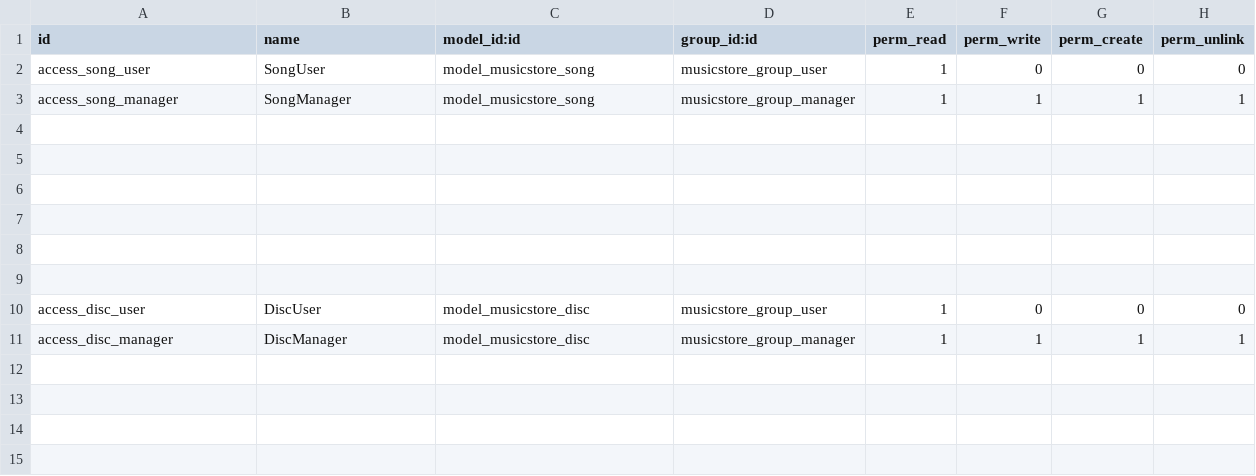
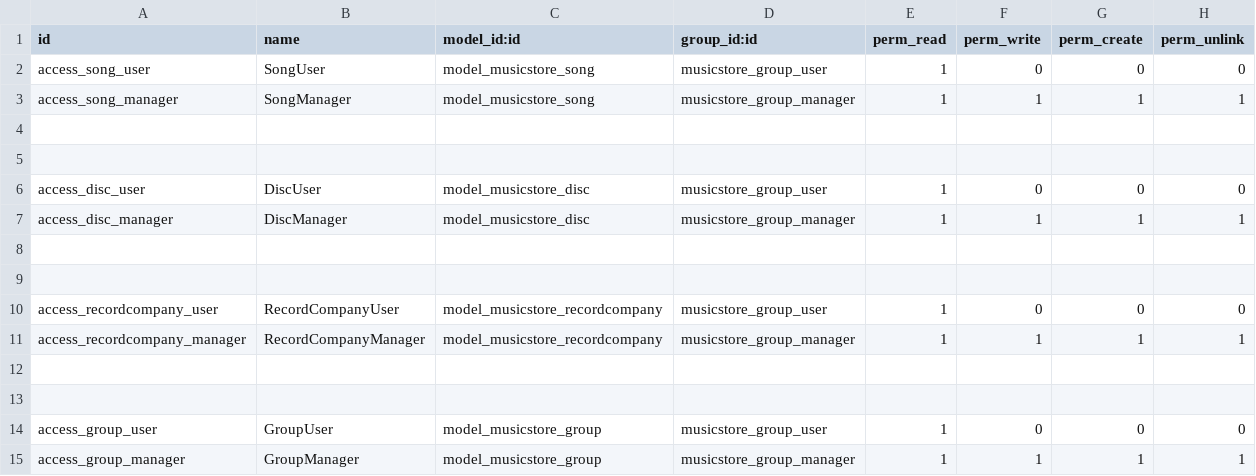
Before and after one commit to IvanCausera/MusicStore__OdooApp, a CSV file: security/ir.model.access.csv, drawn as a sheet.

Commit message:
Permisos recordComp y group arreglos en view

```diff
--- a/security/ir.model.access.csv
+++ b/security/ir.model.access.csv
@@ -5,7 +5,11 @@ access_song_manager,SongManager,model_musicstore_song,musicstore_group_manager,1
 
+access_disc_user,DiscUser,model_musicstore_disc,musicstore_group_user,1,0,0,0
+access_disc_manager,DiscManager,model_musicstore_disc,musicstore_group_manager,1,1,1,1
 
 
+access_recordcompany_user,RecordCompanyUser,model_musicstore_recordcompany,musicstore_group_user,1,0,0,0
+access_recordcompany_manager,RecordCompanyManager,model_musicstore_recordcompany,musicstore_group_manager,1,1,1,1
 
 
-access_disc_user,DiscUser,model_musicstore_disc,musicstore_group_user,1,0,0,0
-access_disc_manager,DiscManager,model_musicstore_disc,musicstore_group_manager,1,1,1,1
+access_group_user,GroupUser,model_musicstore_group,musicstore_group_user,1,0,0,0
+access_group_manager,GroupManager,model_musicstore_group,musicstore_group_manager,1,1,1,1
```
Also changed, not shown: 5 other files.
